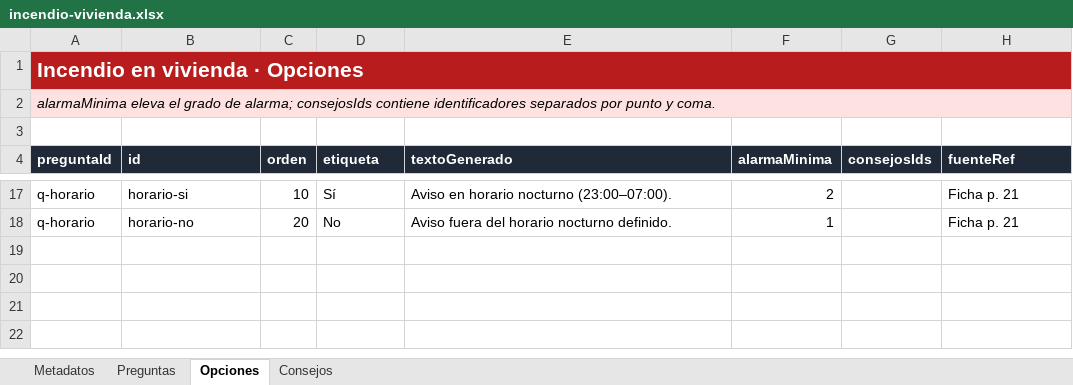
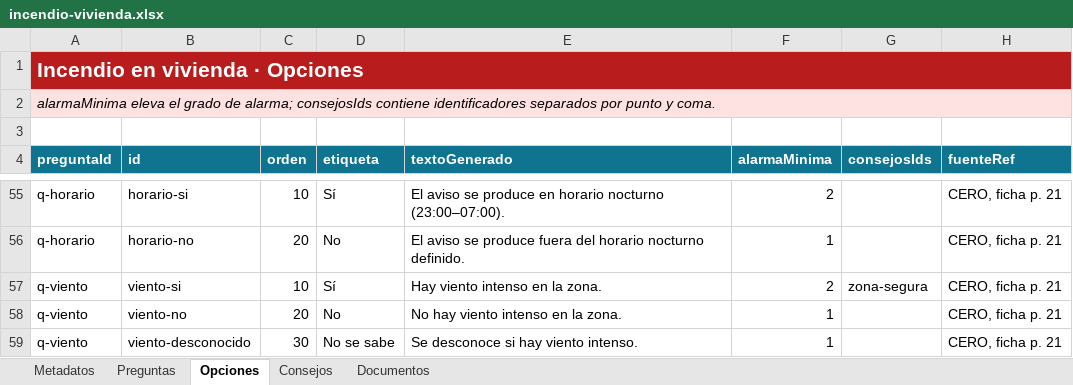
Before and after one commit to ohache/cbcm, an Excel workbook: content/interventions/incendio-vivienda.xlsx, sheet Opciones, drawn as a sheet; only a part is shown, gaps mark what is left out; values as stored, in another font and other column widths than the file's, no borders; addresses are those after the commit; the diff covers the shown part only; the diff names each change by its address in the sheet, - before the commit and + after, or states it on an @@ line.

```diff
--- a/content/interventions/incendio-vivienda.xlsx (sheet Opciones)
+++ b/content/interventions/incendio-vivienda.xlsx (sheet Opciones)
+sheet tab: Documentos
-A4:H4 fill: #1F2937
+A4:H4 fill: #0E7490
-E55 (textoGenerado): Aviso en horario…
+E55 (textoGenerado): El aviso se produce en horario…
-H55:H56 (fuenteRef): Ficha p. 21
+H55:H56 (fuenteRef): CERO, ficha p. 21
-E56 (textoGenerado): Aviso fuera del…
+E56 (textoGenerado): El aviso se produce fuera del…
+row 57: q-viento | viento-si | 10 | Sí | Hay viento intenso en la zona. | 2 | zona-segura | CERO, ficha p. 21
+row 58: q-viento | viento-no | 20 | No | No hay viento intenso en la zona. | 1 |  | CERO, ficha p. 21
+row 59: q-viento | viento-desconocido | 30 | No se sabe | Se desconoce si hay viento intenso. | 1 |  | CERO, ficha p. 21
```
Also changed, not shown: 38 added rows and 17 edited cells elsewhere in this sheet, sheet Preguntas, sheet Consejos, sheet Metadatos, 12 other files.
